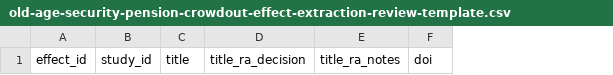
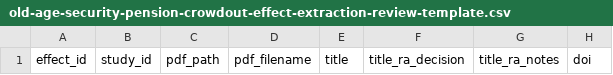
Before and after one commit to anup-malani/fertility-review-causes, a CSV file: output/old-age-security-pension-crowdout-effect-extraction-review-template.csv, drawn as a sheet; only a part is shown; the diff names each change by its address in the sheet, - before the commit and + after, or states it on an @@ line.

```diff
--- a/output/old-age-security-pension-crowdout-effect-extraction-review-template.csv
+++ b/output/old-age-security-pension-crowdout-effect-extraction-review-template.csv
+column C, row 1: pdf_path
+column D, row 1: pdf_filename
```
Also changed, not shown: extraction/old-age-security-pension-crowdout-studies.csv, extraction/old-age-security-pension-crowdout-theory-sources.csv, 9 other files.
